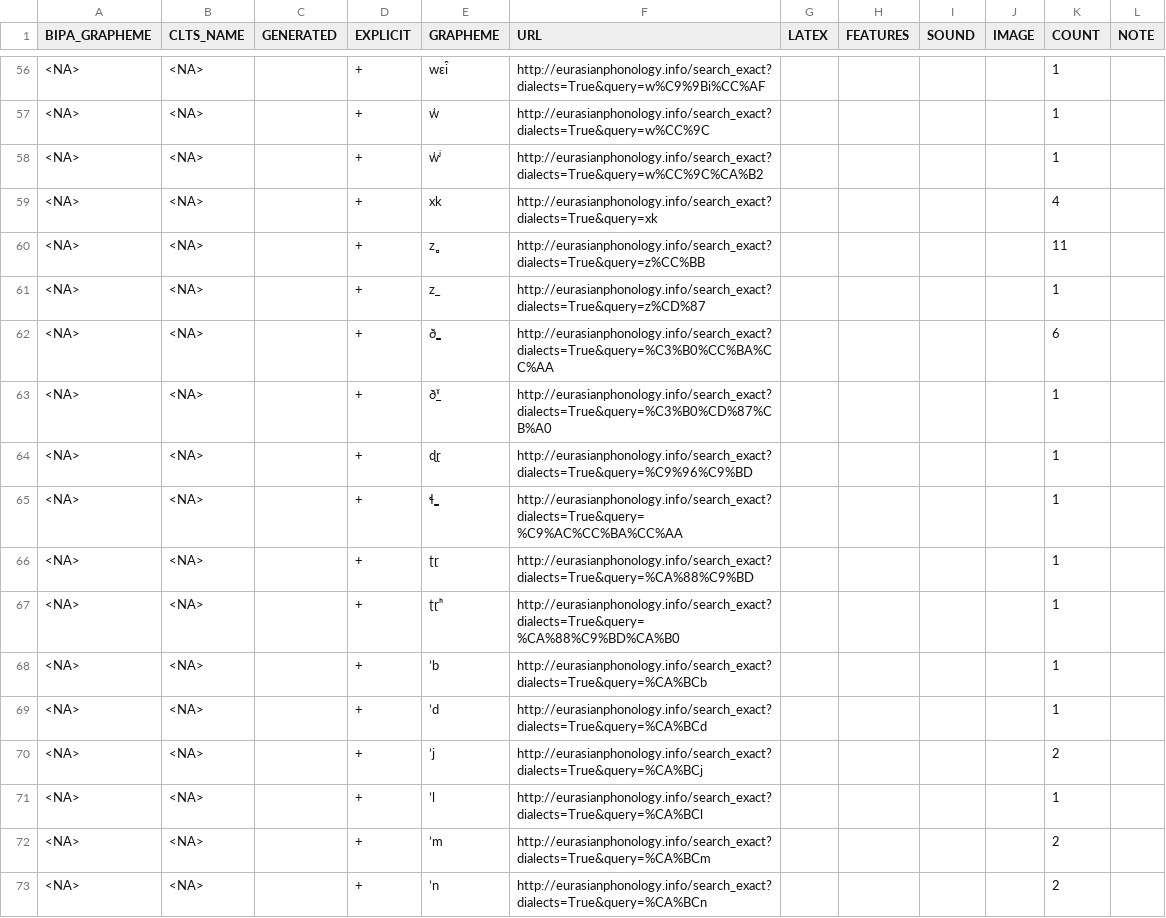
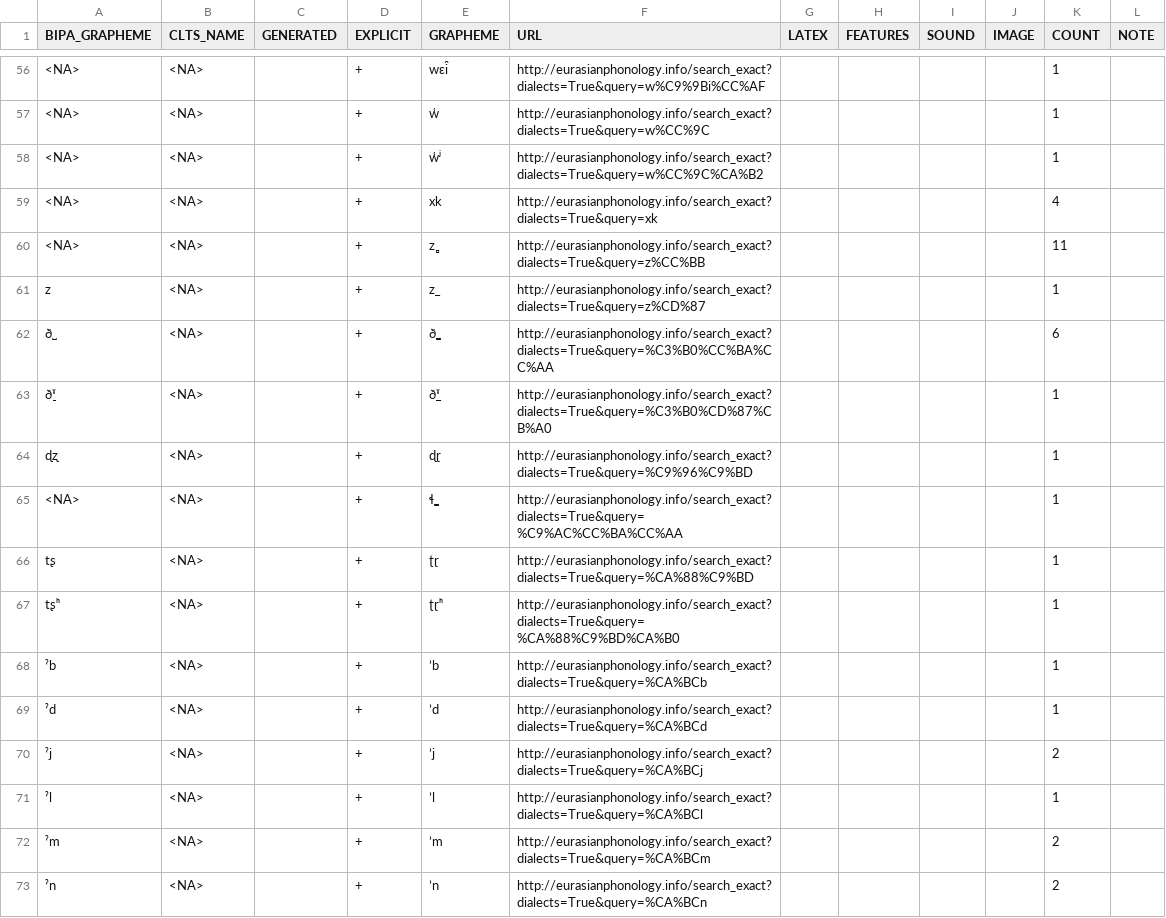
Before and after one commit to cldf-clts/clts, a TSV file: pkg/transcriptiondata/eurasian.tsv, drawn as a sheet; only a part is shown, gaps mark what is left out; the diff covers the shown part only.

Commit message:
Update eurasian.tsv

```diff
--- a/pkg/transcriptiondata/eurasian.tsv
+++ b/pkg/transcriptiondata/eurasian.tsv
@@ -60,14 +60,14 @@ BIPA_GRAPHEME	CLTS_NAME	GENERATED	EXPLICIT	GRAPHEME	URL	LATEX	FEATURES	SOUND	IMA
 <NA>	<NA>		+	z̻	http://eurasianphonology.info/search_exact?dialects=True&query=z%CC%BB					11	
-<NA>	<NA>		+	z͇	http://eurasianphonology.info/search_exact?dialects=True&query=z%CD%87					1	
-<NA>	<NA>		+	ð̺̪	http://eurasianphonology.info/search_exact?dialects=True&query=%C3%B0%CC%BA%CC%AA					6	
-<NA>	<NA>		+	ð͇ˠ	http://eurasianphonology.info/search_exact?dialects=True&query=%C3%B0%CD%87%CB%A0					1	
-<NA>	<NA>		+	ɖɽ	http://eurasianphonology.info/search_exact?dialects=True&query=%C9%96%C9%BD					1	
+z	<NA>		+	z͇	http://eurasianphonology.info/search_exact?dialects=True&query=z%CD%87					1	
+ð̺	<NA>		+	ð̺̪	http://eurasianphonology.info/search_exact?dialects=True&query=%C3%B0%CC%BA%CC%AA					6	
+ð̠ˠ	<NA>		+	ð͇ˠ	http://eurasianphonology.info/search_exact?dialects=True&query=%C3%B0%CD%87%CB%A0					1	
+ɖʐ	<NA>		+	ɖɽ	http://eurasianphonology.info/search_exact?dialects=True&query=%C9%96%C9%BD					1	
 <NA>	<NA>		+	ɬ̺̪	http://eurasianphonology.info/search_exact?dialects=True&query=%C9%AC%CC%BA%CC%AA					1	
-<NA>	<NA>		+	ʈɽ	http://eurasianphonology.info/search_exact?dialects=True&query=%CA%88%C9%BD					1	
-<NA>	<NA>		+	ʈɽʰ	http://eurasianphonology.info/search_exact?dialects=True&query=%CA%88%C9%BD%CA%B0					1	
-<NA>	<NA>		+	ʼb	http://eurasianphonology.info/search_exact?dialects=True&query=%CA%BCb					1	
-<NA>	<NA>		+	ʼd	http://eurasianphonology.info/search_exact?dialects=True&query=%CA%BCd					1	
-<NA>	<NA>		+	ʼj	http://eurasianphonology.info/search_exact?dialects=True&query=%CA%BCj					2	
-<NA>	<NA>		+	ʼl	http://eurasianphonology.info/search_exact?dialects=True&query=%CA%BCl					1	
-<NA>	<NA>		+	ʼm	http://eurasianphonology.info/search_exact?dialects=True&query=%CA%BCm					2	
-<NA>	<NA>		+	ʼn	http://eurasianphonology.info/search_exact?dialects=True&query=%CA%BCn					2	
+tʂ	<NA>		+	ʈɽ	http://eurasianphonology.info/search_exact?dialects=True&query=%CA%88%C9%BD					1	
+tʂʰ	<NA>		+	ʈɽʰ	http://eurasianphonology.info/search_exact?dialects=True&query=%CA%88%C9%BD%CA%B0					1	
+ˀb	<NA>		+	ʼb	http://eurasianphonology.info/search_exact?dialects=True&query=%CA%BCb					1	
+ˀd	<NA>		+	ʼd	http://eurasianphonology.info/search_exact?dialects=True&query=%CA%BCd					1	
+ˀj	<NA>		+	ʼj	http://eurasianphonology.info/search_exact?dialects=True&query=%CA%BCj					2	
+ˀl	<NA>		+	ʼl	http://eurasianphonology.info/search_exact?dialects=True&query=%CA%BCl					1	
+ˀm	<NA>		+	ʼm	http://eurasianphonology.info/search_exact?dialects=True&query=%CA%BCm					2	
+ˀn	<NA>		+	ʼn	http://eurasianphonology.info/search_exact?dialects=True&query=%CA%BCn					2	
```
Also changed, not shown: 21 edited cells elsewhere in this file.
